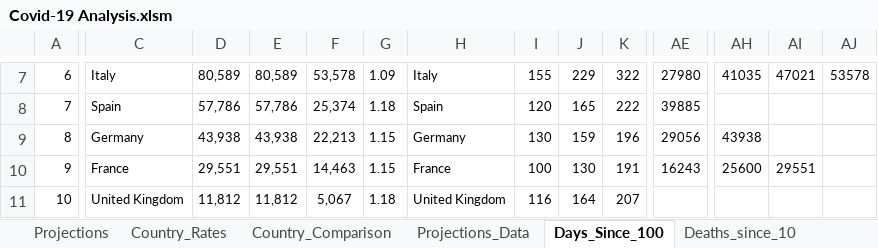
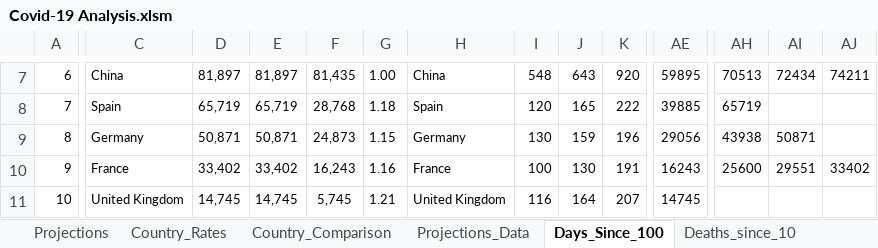
Before and after one commit to achie188/COVID-19, an Excel workbook: Analysis/Covid-19 Analysis.xlsm, sheet Days_Since_100, drawn as a sheet; only a part is shown, gaps mark what is left out; values as stored, in another font and other column widths than the file's, no borders; the diff covers the shown part only; the diff names each change by its address in the sheet, - before the commit and + after, or states it on an @@ line.

```diff
--- a/Analysis/Covid-19 Analysis.xlsm (sheet Days_Since_100)
+++ b/Analysis/Covid-19 Analysis.xlsm (sheet Days_Since_100)
-C7: Italy
+C7: China
-D7: 80,589
+D7: 81,897
-E7: 80,589
+E7: 81,897
-F7: 53,578
+F7: 81,435
-G7: 1.09
+G7: 1.00
-H7: Italy
+H7: China
-I7: 155
+I7: 548
-J7: 229
+J7: 643
-K7: 322
+K7: 920
-AE7: 27980
+AE7: 59895
-AH7: 41035
+AH7: 70513
-AI7: 47021
+AI7: 72434
-AJ7: 53578
+AJ7: 74211
-D8: 57,786
+D8: 65,719
-E8: 57,786
+E8: 65,719
-F8: 25,374
+F8: 28,768
-AH8: (empty)
+AH8: 65719
-D9: 43,938
+D9: 50,871
-E9: 43,938
+E9: 50,871
-F9: 22,213
+F9: 24,873
-AI9: (empty)
+AI9: 50871
-D10: 29,551
+D10: 33,402
-E10: 29,551
+E10: 33,402
-F10: 14,463
+F10: 16,243
-G10: 1.15
+G10: 1.16
-AJ10: (empty)
+AJ10: 33402
-D11: 11,812
+D11: 14,745
-E11: 11,812
+E11: 14,745
-F11: 5,067
+F11: 5,745
-G11: 1.18
+G11: 1.21
-AE11: (empty)
+AE11: 14745
```
Also changed, not shown: 1473 edited cells elsewhere in this sheet, sheet Projections_Data, sheet Deaths_since_10, sheet Country_Data, sheet Country_Rates, sheet Projections, sheet Country_Comparison, other sheet tabs, formulas that keep their value, hidden cells, charts or pictures.
